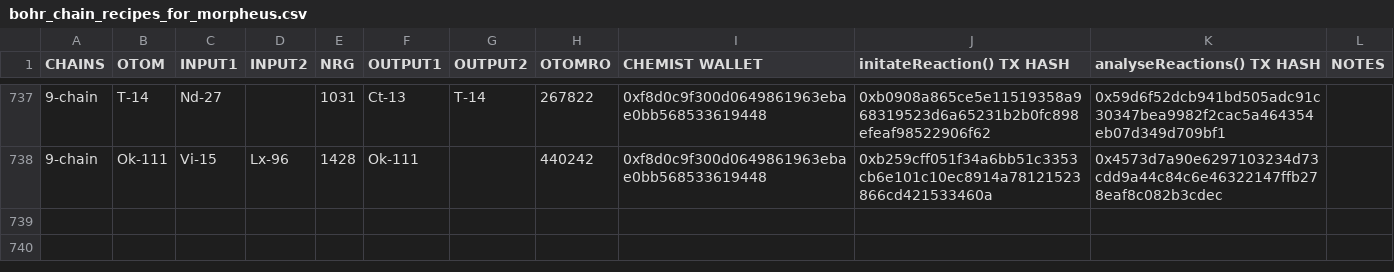
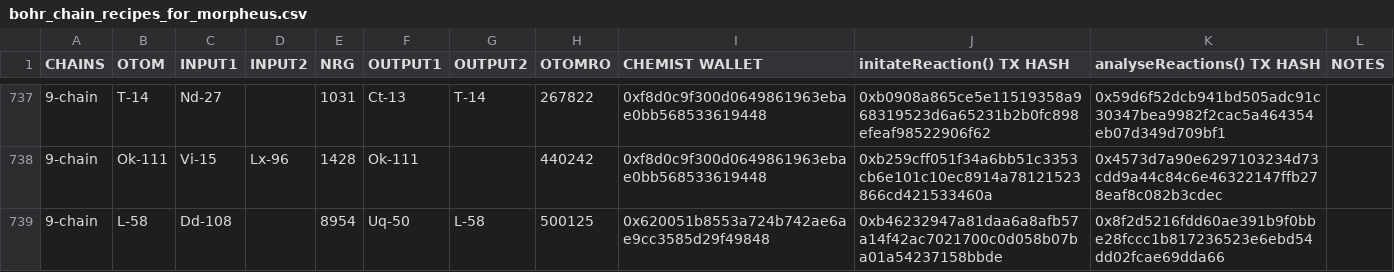
Before and after one commit to jeffdaly1975/otom, a CSV file: datasets/bohr_chain_recipes_for_morpheus.csv, drawn as a sheet; only a part is shown, gaps mark what is left out; the diff names each change by its address in the sheet, - before the commit and + after, or states it on an @@ line.

Commit message:
updates for bohr isotope 738

```diff
--- a/datasets/bohr_chain_recipes_for_morpheus.csv
+++ b/datasets/bohr_chain_recipes_for_morpheus.csv
+row 739: 9-chain | L-58 | Dd-108 |  | 8954 | Uq-50 | L-58 | 500125 | 0x620051b8553a724b742ae6ae9cc3585d29f49848 | 0xb46232947a81daa6a8afb57a14f42ac7021700c0d058b07ba01a54237158bbde | 0x8f2d5216fdd60ae391b9f0bbe28fccc1b817236523e6ebd54dd02fcae69dda66
```
Also changed, not shown: datasets/token_ids-bohr.csv, 16 other files.
